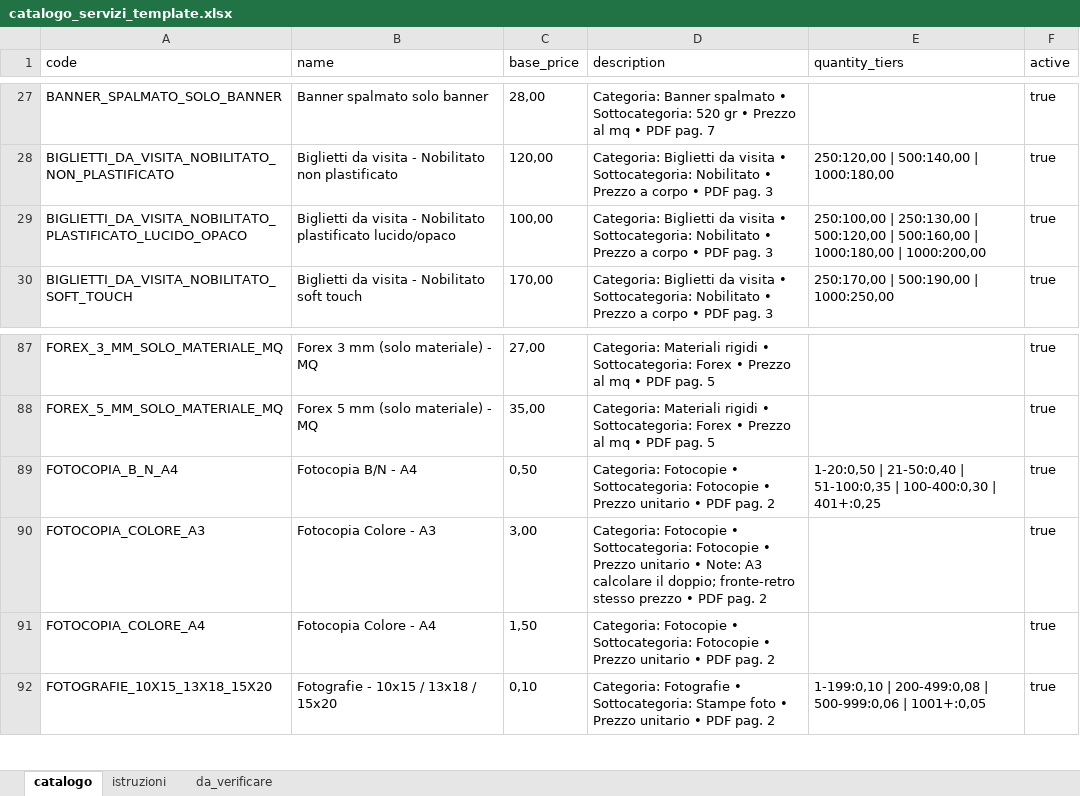
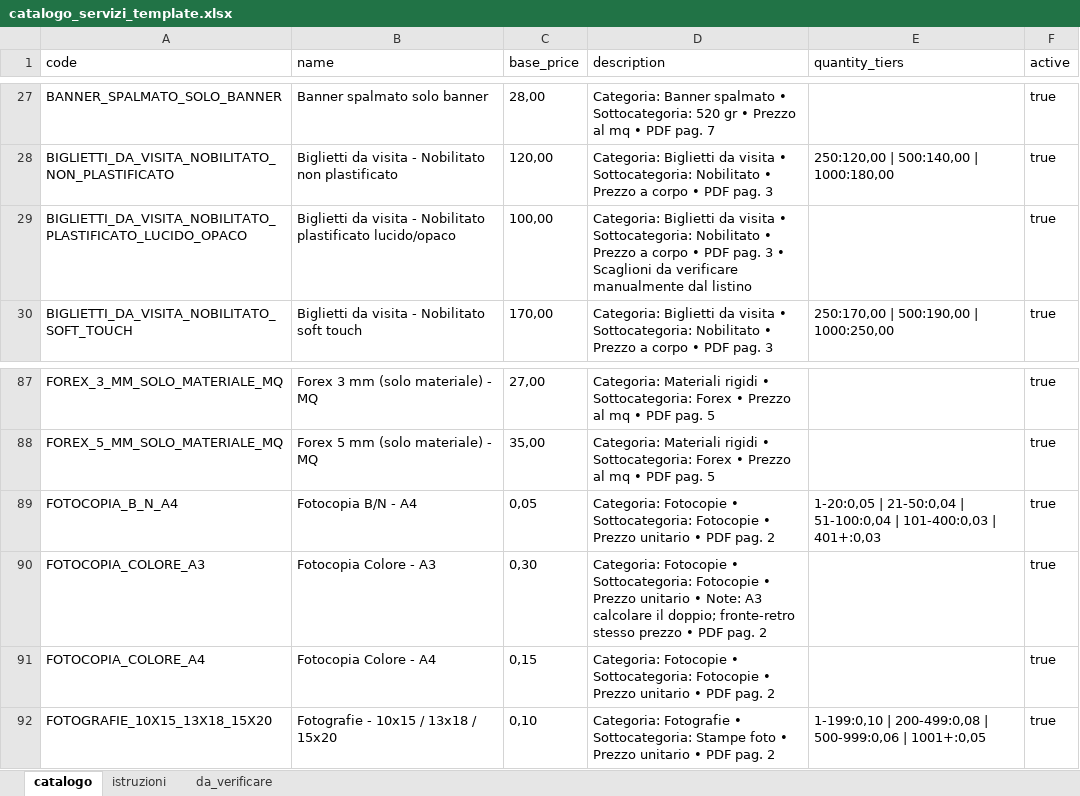
Before and after one commit to Fedo28/28Print_Gestionale, an Excel workbook: catalogo_servizi_template.xlsx, sheet catalogo, drawn as a sheet; only a part is shown, gaps mark what is left out; values as stored, in another font and other column widths than the file's, no borders; the diff names each change by its address in the sheet, - before the commit and + after, or states it on an @@ line.

```diff
--- a/catalogo_servizi_template.xlsx (sheet catalogo)
+++ b/catalogo_servizi_template.xlsx (sheet catalogo)
-D29 (description): …pag. 3
+D29 (description): …pag. 3 • Scaglioni da verificare manualmente dal listino
-E29 (quantity_tiers): 250:100,00 | 250:130,00 | 500:120,00 | 500:160,00 | 1000:180,00 | 1000:200,00
+E29 (quantity_tiers): (empty)
-C89 (base_price): 0,50
+C89 (base_price): 0,05
-E89 (quantity_tiers): 1-20:0,50 | 21-50:0,40 | 51-100:0,35 | 100-400:0,30 | 401+:0,25
+E89 (quantity_tiers): 1-20:0,05 | 21-50:0,04 | 51-100:0,04 | 101-400:0,03 | 401+:0,03
-C90 (base_price): 3,00
+C90 (base_price): 0,30
-C91 (base_price): 1,50
+C91 (base_price): 0,15
```
Also changed, not shown: sheet da_verificare, 3 other files.
